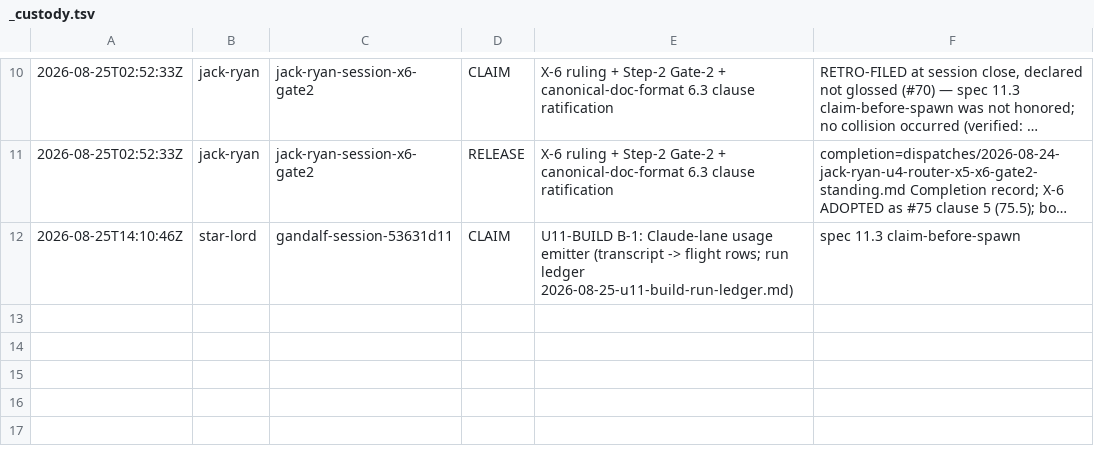
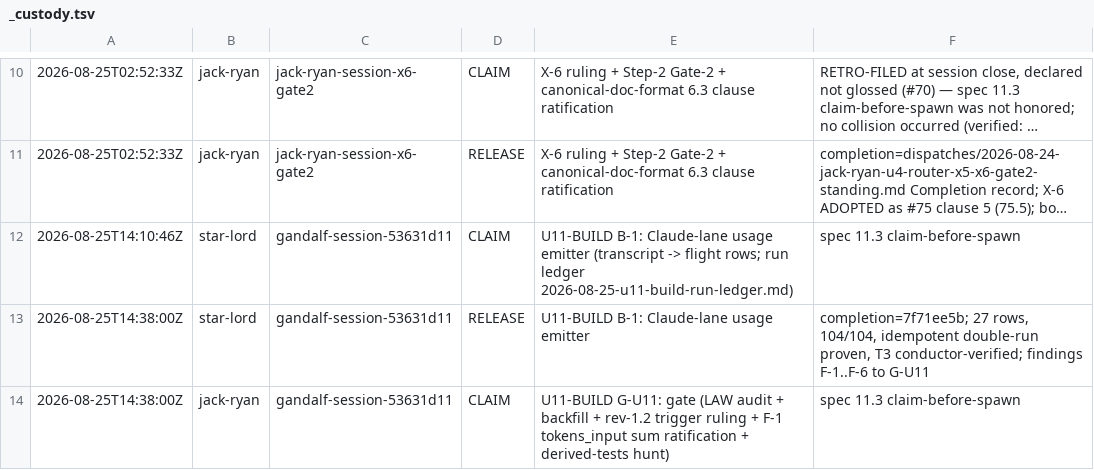
Before and after one commit to mwetmor/reincarnated-collaboration, a TSV file: agentic_orchestration/lanes/agents/_custody.tsv, drawn as a sheet; only a part is shown, gaps mark what is left out; long unchanged cells end in ….

```diff
--- a/agentic_orchestration/lanes/agents/_custody.tsv
+++ b/agentic_orchestration/lanes/agents/_custody.tsv
@@ -12 +12,3 @@
 2026-08-25T14:10:46Z	star-lord	gandalf-session-53631d11	CLAIM	U11-BUILD B-1: Claude-lane usage emitter (transcript -> flight rows; run ledger 2026-08-25-u11-build-run-ledger.md)	spec 11.3 claim-before-spawn
+2026-08-25T14:38:00Z	star-lord	gandalf-session-53631d11	RELEASE	U11-BUILD B-1: Claude-lane usage emitter	completion=7f71ee5b; 27 rows, 104/104, idempotent double-run proven, T3 conductor-verified; findings F-1..F-6 to G-U11
+2026-08-25T14:38:00Z	jack-ryan	gandalf-session-53631d11	CLAIM	U11-BUILD G-U11: gate (LAW audit + backfill + rev-1.2 trigger ruling + F-1 tokens_input sum ratification + derived-tests hunt)	spec 11.3 claim-before-spawn
```
Also changed, not shown: 2 other files.
